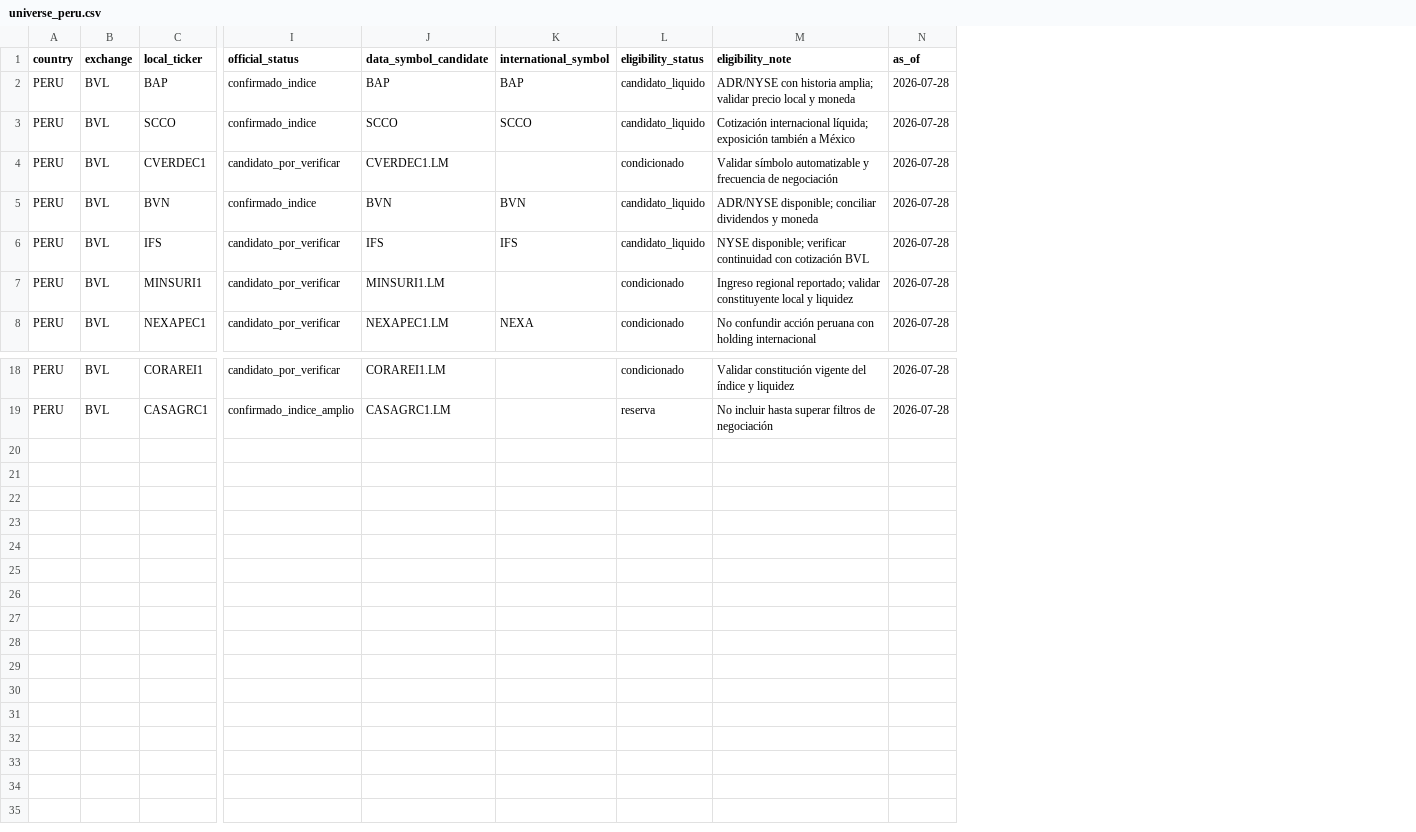
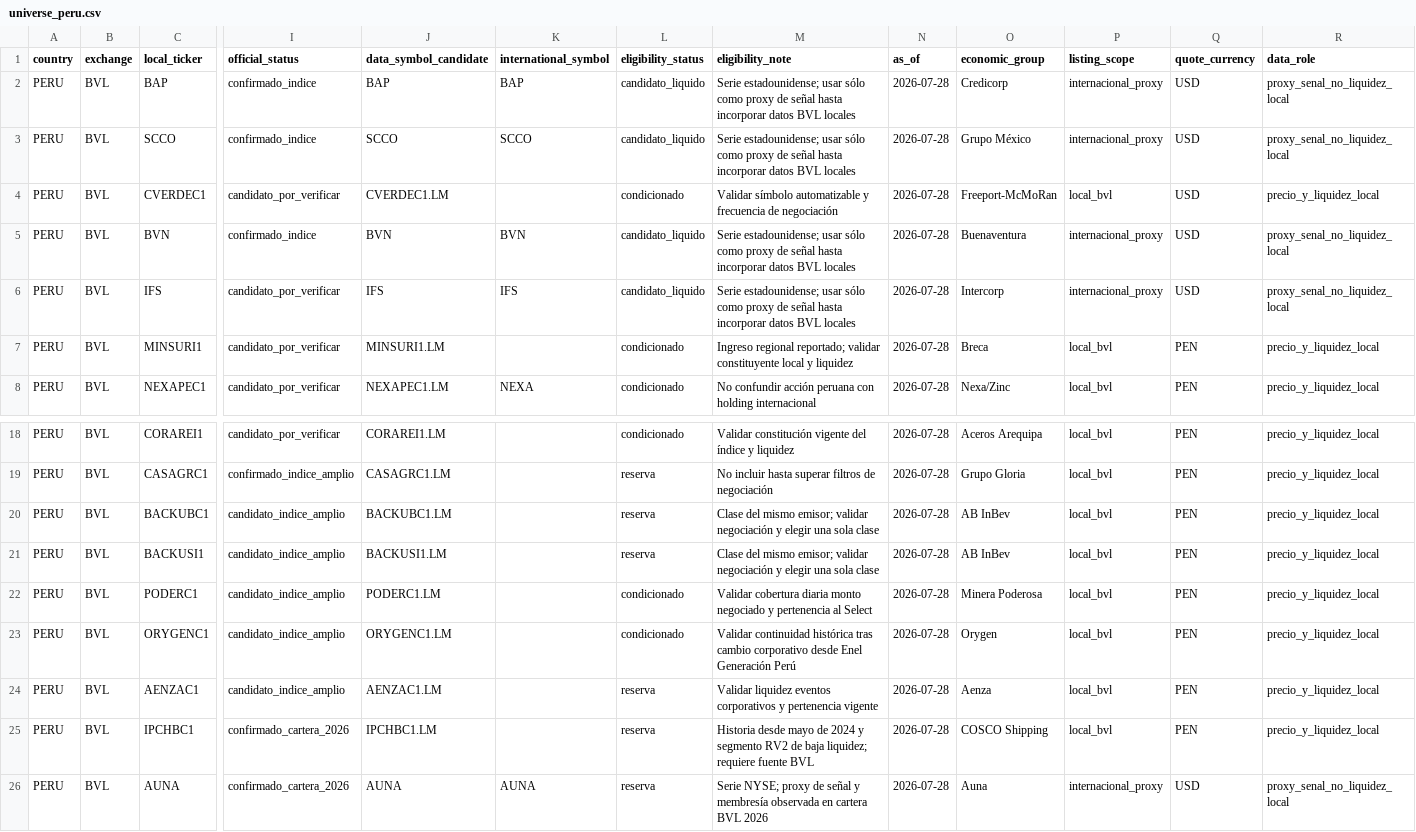
Before and after one commit to rodrigoaguirrediaz6644/alphadata-beta, a CSV file: config/universe_peru.csv, drawn as a sheet; only a part is shown, gaps mark what is left out; rows hold the shown columns only; the diff names each change by its address in the sheet, - before the commit and + after, or states it on an @@ line.

Commit message:
fix(data): depurar símbolos y liquidez del universo regional (#19)
Integra el inventario regional depurado de Perú y Colombia, las reglas de liquidez por plaza y moneda, proxies de señal, evidencia histórica puntual y 19 pruebas de consistencia.

PR #19

```diff
--- a/config/universe_peru.csv
+++ b/config/universe_peru.csv
+column O (economic_group), rows 2-8: Credicorp | Grupo México | Freeport-McMoRan | Buenaventura | Intercorp | Breca | Nexa/Zinc; rows 18-19: Aceros Arequipa | Grupo Gloria
+column P (listing_scope), rows 2-8: internacional_proxy | internacional_proxy | local_bvl | internacional_proxy | internacional_proxy | local_bvl | local_bvl; rows 18-19: local_bvl | local_bvl
+column Q (quote_currency), rows 2-8: USD | USD | USD | USD | USD | PEN | PEN; rows 18-19: PEN | PEN
+column R (data_role), rows 2-8: proxy_senal_no_liquidez_local | proxy_senal_no_liquidez_local | precio_y_liquidez_local | proxy_senal_no_liquidez_local | proxy_senal_no_liquidez_local | precio_y_liquidez_local | precio_y_liquidez_local; rows 18-19: precio_y_liquidez_local | precio_y_liquidez_local
-M2 (eligibility_note): ADR/NYSE con historia amplia; validar precio local y moneda
+M2 (eligibility_note): Serie estadounidense; usar sólo como proxy de señal hasta incorporar datos BVL locales
-M3 (eligibility_note): Cotización internacional líquida; exposición también a México
+M3 (eligibility_note): Serie estadounidense; usar sólo como proxy de señal hasta incorporar datos BVL locales
-M5 (eligibility_note): ADR/NYSE disponible; conciliar dividendos y moneda
+M5 (eligibility_note): Serie estadounidense; usar sólo como proxy de señal hasta incorporar datos BVL locales
-M6 (eligibility_note): NYSE disponible; verificar continuidad con cotización BVL
+M6 (eligibility_note): Serie estadounidense; usar sólo como proxy de señal hasta incorporar datos BVL locales
+row 20: PERU | BVL | BACKUBC1 | candidato_indice_amplio | BACKUBC1.LM |  | reserva | Clase del mismo emisor; validar negociación y elegir una sola clase | 2026-07-28 | AB InBev | local_bvl | PEN | precio_y_liquidez_local
+row 21: PERU | BVL | BACKUSI1 | candidato_indice_amplio | BACKUSI1.LM |  | reserva | Clase del mismo emisor; validar negociación y elegir una sola clase | 2026-07-28 | AB InBev | local_bvl | PEN | precio_y_liquidez_local
+row 22: PERU | BVL | PODERC1 | candidato_indice_amplio | PODERC1.LM |  | condicionado | Validar cobertura diaria monto negociado y pertenencia al Select | 2026-07-28 | Minera Poderosa | local_bvl | PEN | precio_y_liquidez_local
+row 23: PERU | BVL | ORYGENC1 | candidato_indice_amplio | ORYGENC1.LM |  | condicionado | Validar continuidad histórica tras cambio corporativo desde Enel Generación Perú | 2026-07-28 | Orygen | local_bvl | PEN | precio_y_liquidez_local
+row 24: PERU | BVL | AENZAC1 | candidato_indice_amplio | AENZAC1.LM |  | reserva | Validar liquidez eventos corporativos y pertenencia vigente | 2026-07-28 | Aenza | local_bvl | PEN | precio_y_liquidez_local
+row 25: PERU | BVL | IPCHBC1 | confirmado_cartera_2026 | IPCHBC1.LM |  | reserva | Historia desde mayo de 2024 y segmento RV2 de baja liquidez; requiere fuente BVL | 2026-07-28 | COSCO Shipping | local_bvl | PEN | precio_y_liquidez_local
+row 26: PERU | BVL | AUNA | confirmado_cartera_2026 | AUNA | AUNA | reserva | Serie NYSE; proxy de señal y membresía observada en cartera BVL 2026 | 2026-07-28 | Auna | internacional_proxy | USD | proxy_senal_no_liquidez_local
```
Also changed, not shown: config/universe_colombia.csv, 9 other files.
